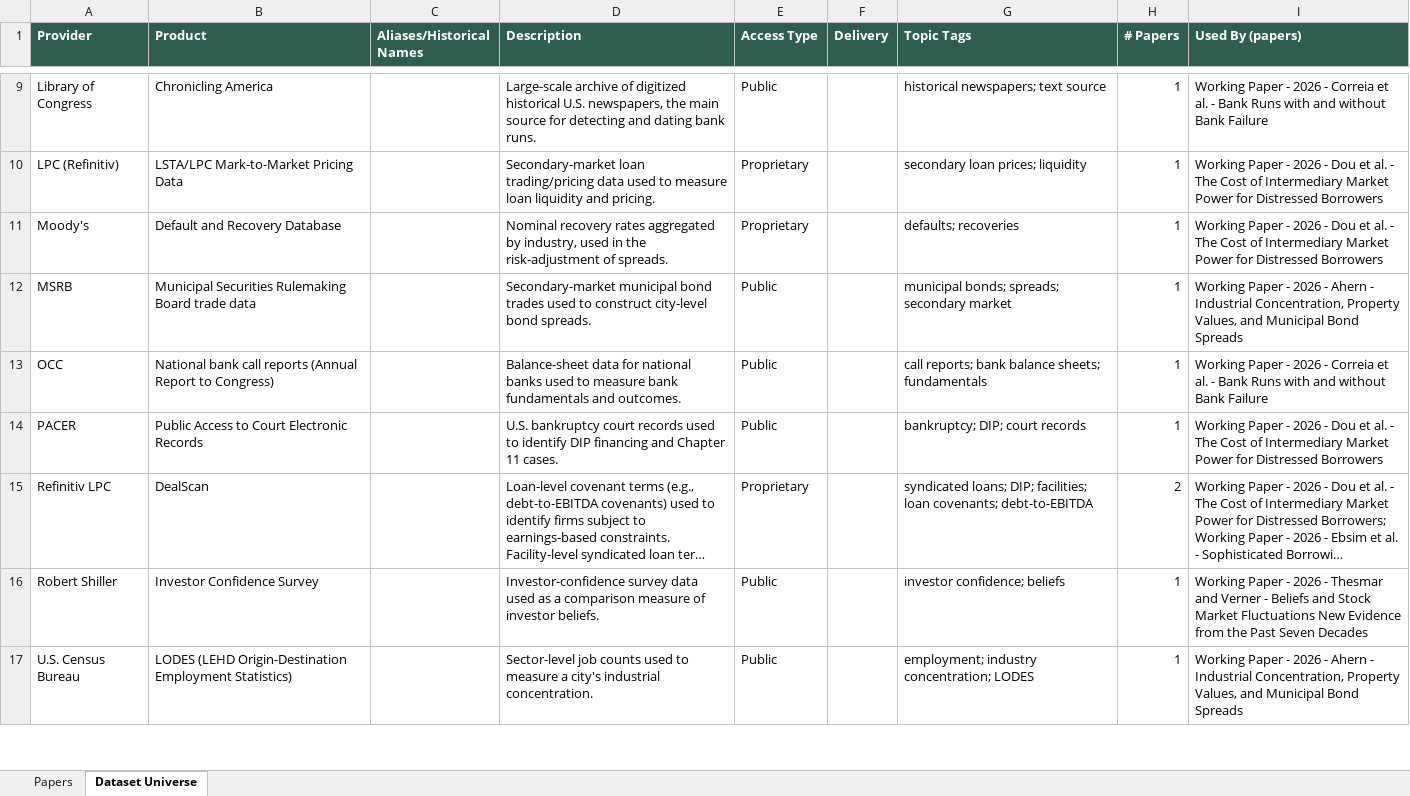
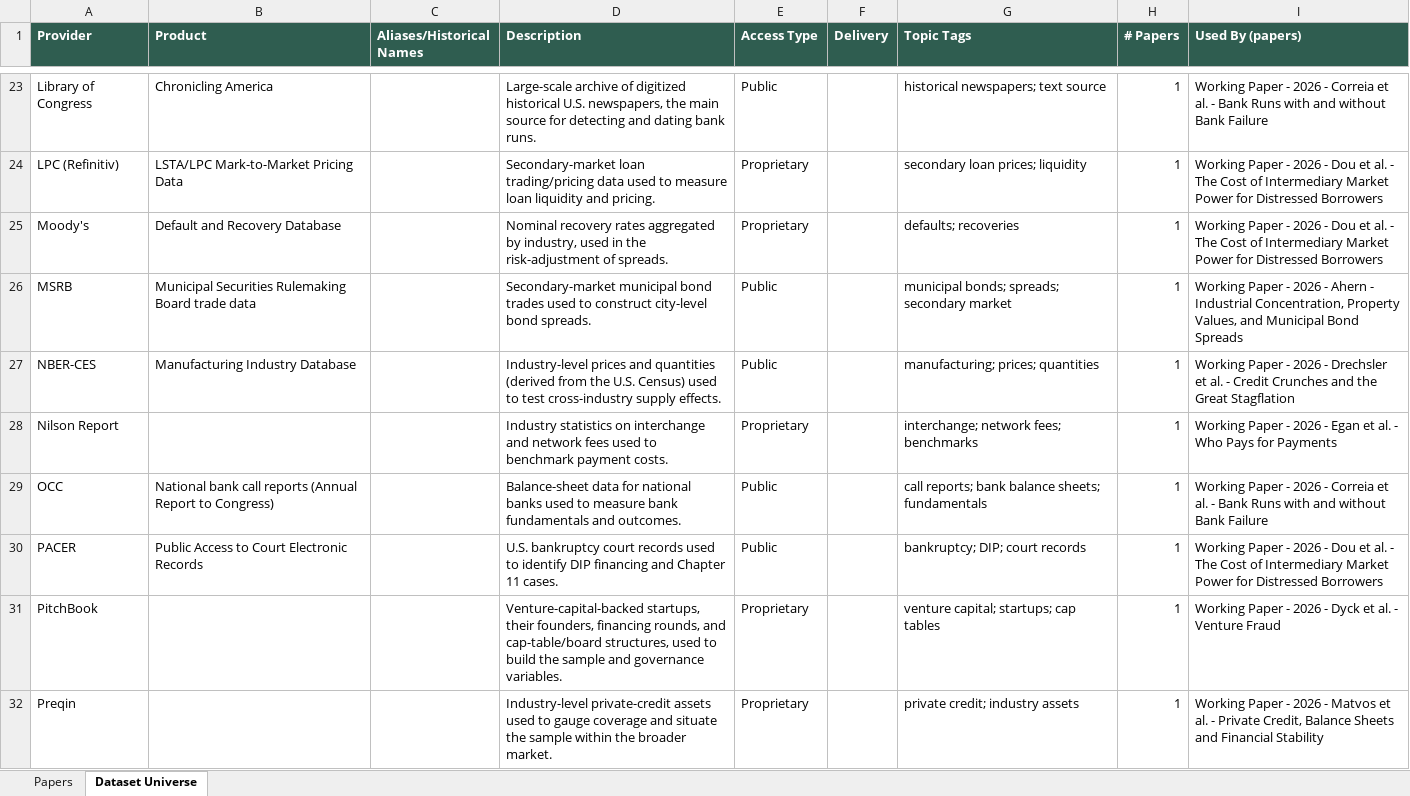
Before and after one commit to theaccountant-ab/Knowledge-Chest, an Excel workbook: docs/knowledge_chest.xlsx, sheet Dataset Universe, drawn as a sheet; only a part is shown, gaps mark what is left out; the shorter side is filled out with more unchanged rows; long unchanged cells end in …; values as stored, in another font and other column widths than the file's, no borders; the diff covers the shown part only; the diff names each change by its address in the sheet, - before the commit and + after, or states it on an @@ line.

```diff
--- a/docs/knowledge_chest.xlsx (sheet Dataset Universe)
+++ b/docs/knowledge_chest.xlsx (sheet Dataset Universe)
+row 27: NBER-CES | Manufacturing Industry Database |  | Industry-level prices and quantities (derived from the U.S. Census) used to test cross-industry supply effects. | Public |  | manufacturing; prices; quantities | 1 | Working Paper - 2026 - Drechsler et al. - Credit Crunches and the Great Stagflation
+row 28: Nilson Report |  |  | Industry statistics on interchange and network fees used to benchmark payment costs. | Proprietary |  | interchange; network fees; benchmarks | 1 | Working Paper - 2026 - Egan et al. - Who Pays for Payments
+row 31: PitchBook |  |  | Venture-capital-backed startups, their founders, financing rounds, and cap-table/board structures, used to build the sample and governance variables. | Proprietary |  | venture capital; startups; cap tables | 1 | Working Paper - 2026 - Dyck et al. - Venture Fraud
+row 32: Preqin |  |  | Industry-level private-credit assets used to gauge coverage and situate the sample within the broader market. | Proprietary |  | private credit; industry assets | 1 | Working Paper - 2026 - Matvos et al. - Private Credit, Balance Sheets and Financial Stability
```
Also changed, not shown: 19 added rows elsewhere in this sheet, sheet Papers, 12 other files.
